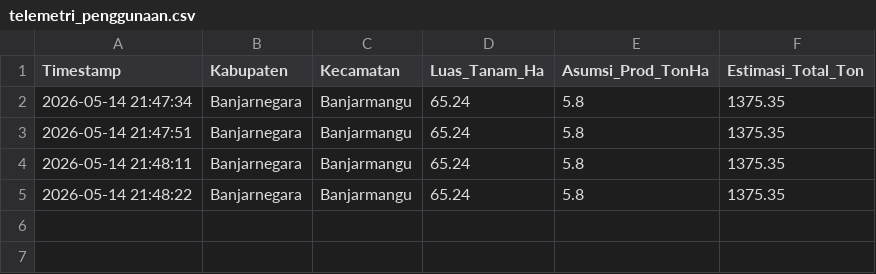
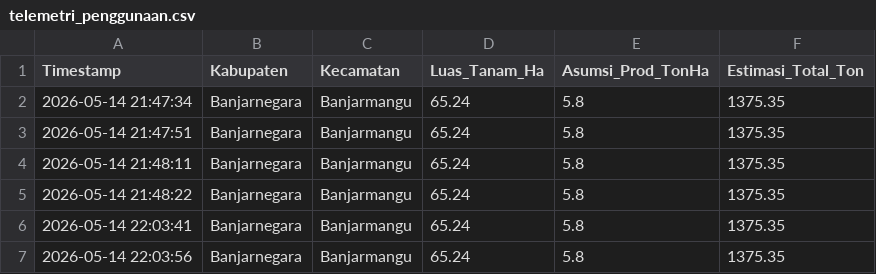
Before and after one commit to Mufawaz29/Jateng-Harvest-, a CSV file: telemetri_penggunaan.csv, drawn as a sheet.

```diff
--- a/telemetri_penggunaan.csv
+++ b/telemetri_penggunaan.csv
@@ -5 +5,3 @@ Timestamp,Kabupaten,Kecamatan,Luas_Tanam_Ha,Asumsi_Prod_TonHa,Estimasi_Total_Ton
 2026-05-14 21:48:22,Banjarnegara,Banjarmangu,65.24,5.8,1375.35
+2026-05-14 22:03:41,Banjarnegara,Banjarmangu,65.24,5.8,1375.35
+2026-05-14 22:03:56,Banjarnegara,Banjarmangu,65.24,5.8,1375.35
```
Also changed, not shown: 2 other files.
